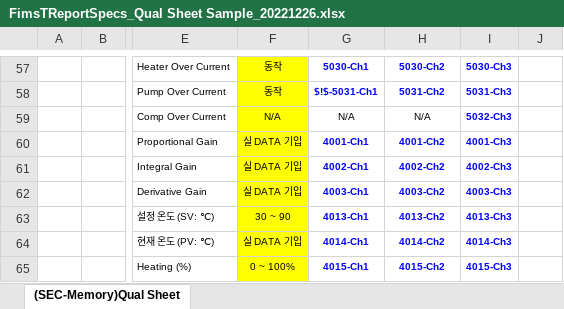
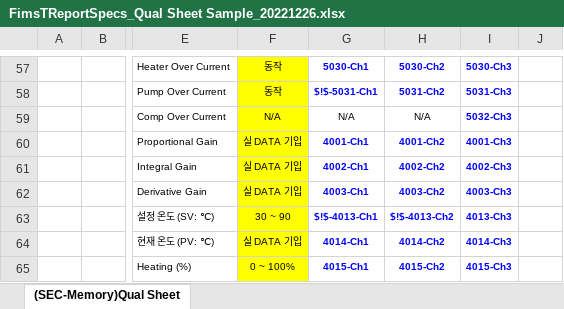
Before and after one commit to yuricho43/FIMS, an Excel workbook: src/Fims.Web/Server/FimsTReportSpecsRepository/FimsTReportSpecs_Qual Sheet Sample_20221226.xlsx, sheet (SEC-Memory)Qual Sheet, drawn as a sheet; only a part is shown, gaps mark what is left out; values as stored, in another font and other column widths than the file's, no borders; charts and pictures not drawn; the diff covers the shown part only; the diff names each change by its address in the sheet, - before the commit and + after, or states it on an @@ line.

```diff
--- a/src/Fims.Web/Server/FimsTReportSpecsRepository/FimsTReportSpecs_Qual Sheet Sample_20221226.xlsx (sheet (SEC-Memory)Qual Sheet)
+++ b/src/Fims.Web/Server/FimsTReportSpecsRepository/FimsTReportSpecs_Qual Sheet Sample_20221226.xlsx (sheet (SEC-Memory)Qual Sheet)
-G63: 4013-Ch1
+G63: $!$-4013-Ch1
-H63: 4013-Ch2
+H63: $!$-4013-Ch2
```
Also changed, not shown: 9 edited cells elsewhere in this sheet, src/Fims.Web/Server/FimsTReportSpecsRepository/FimsTReportSpecs_CHILLER 검사 성적서_20221226.xlsx.
